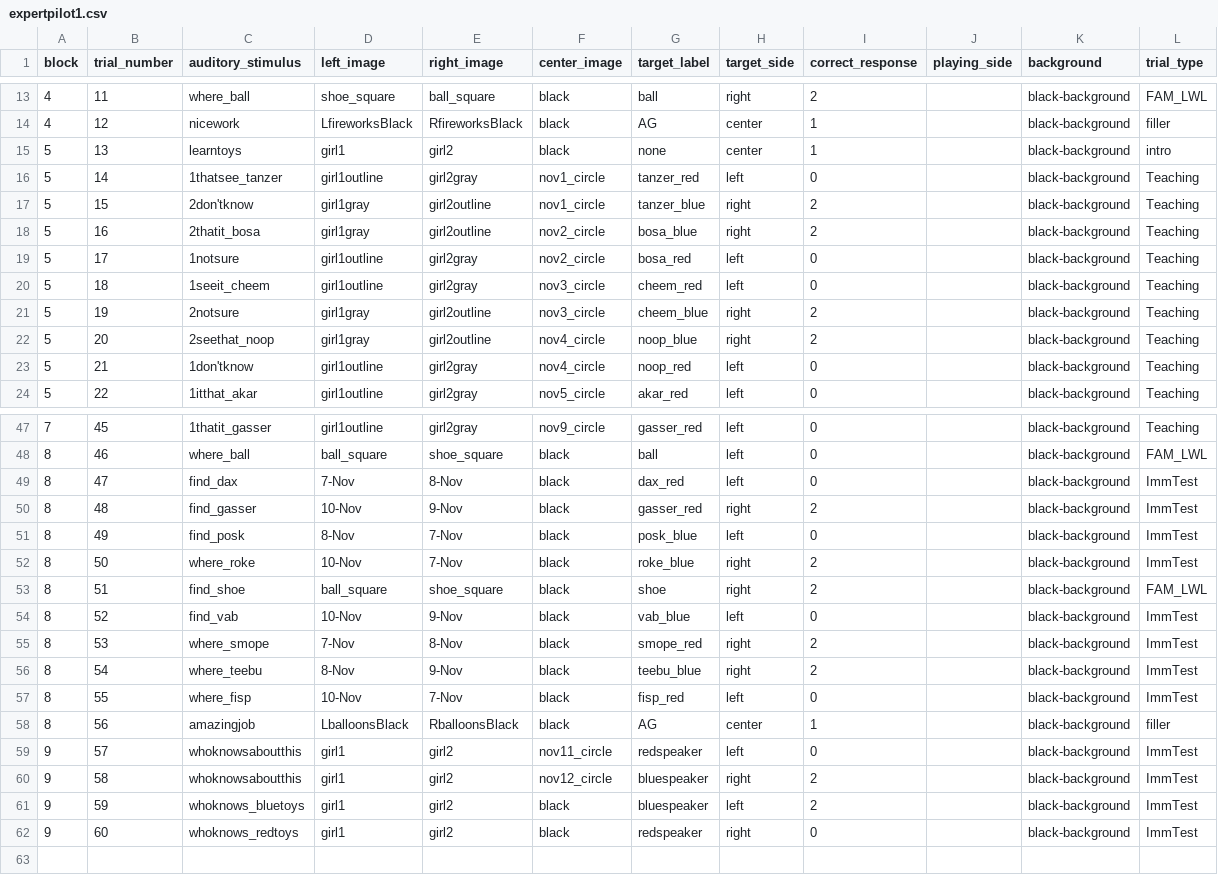
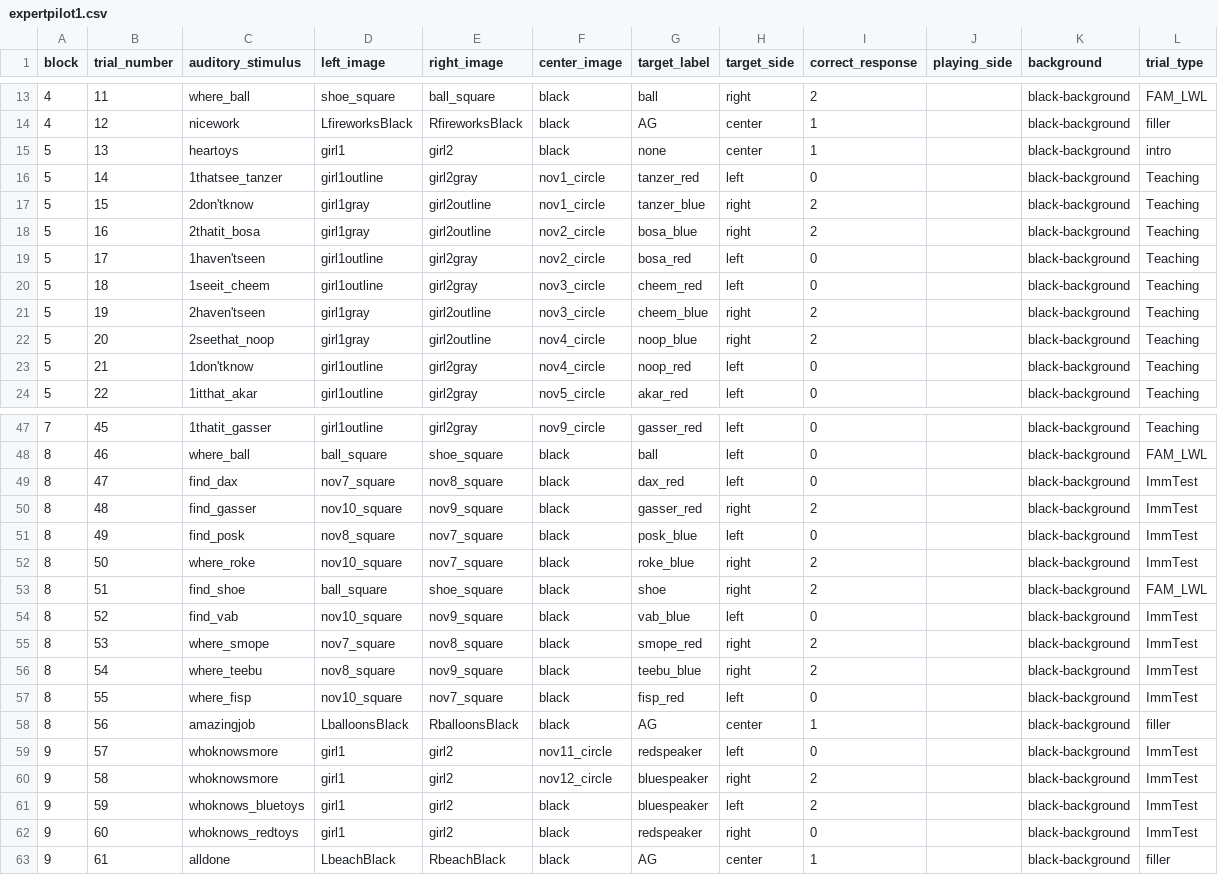
Before and after one commit to aesimon2/aesimon2.github.io, a CSV file: expert/orders/expertpilot1.csv, drawn as a sheet; only a part is shown, gaps mark what is left out; the diff covers the shown part only.

```diff
--- a/expert/orders/expertpilot1.csv
+++ b/expert/orders/expertpilot1.csv
@@ -14,3 +14,3 @@ block,trial_number,auditory_stimulus,left_image,right_image,center_image,target_
 4,12,nicework,LfireworksBlack,RfireworksBlack,black,AG,center,1,,black-background,filler
-5,13,learntoys,girl1,girl2,black,none,center,1,,black-background,intro
+5,13,heartoys,girl1,girl2,black,none,center,1,,black-background,intro
 5,14,1thatsee_tanzer,girl1outline,girl2gray,nov1_circle,tanzer_red,left,0,,black-background,Teaching
@@ -18,5 +18,5 @@ block,trial_number,auditory_stimulus,left_image,right_image,center_image,target_
 5,16,2thatit_bosa,girl1gray,girl2outline,nov2_circle,bosa_blue,right,2,,black-background,Teaching
-5,17,1notsure,girl1outline,girl2gray,nov2_circle,bosa_red,left,0,,black-background,Teaching
+5,17,1haven'tseen,girl1outline,girl2gray,nov2_circle,bosa_red,left,0,,black-background,Teaching
 5,18,1seeit_cheem,girl1outline,girl2gray,nov3_circle,cheem_red,left,0,,black-background,Teaching
-5,19,2notsure,girl1gray,girl2outline,nov3_circle,cheem_blue,right,2,,black-background,Teaching
+5,19,2haven'tseen,girl1gray,girl2outline,nov3_circle,cheem_blue,right,2,,black-background,Teaching
 5,20,2seethat_noop,girl1gray,girl2outline,nov4_circle,noop_blue,right,2,,black-background,Teaching
@@ -48,15 +48,16 @@ block,trial_number,auditory_stimulus,left_image,right_image,center_image,target_
 8,46,where_ball,ball_square,shoe_square,black,ball,left,0,,black-background,FAM_LWL
-8,47,find_dax,7-Nov,8-Nov,black,dax_red,left,0,,black-background,ImmTest
-8,48,find_gasser,10-Nov,9-Nov,black,gasser_red,right,2,,black-background,ImmTest
-8,49,find_posk,8-Nov,7-Nov,black,posk_blue,left,0,,black-background,ImmTest
-8,50,where_roke,10-Nov,7-Nov,black,roke_blue,right,2,,black-background,ImmTest
+8,47,find_dax,nov7_square,nov8_square,black,dax_red,left,0,,black-background,ImmTest
+8,48,find_gasser,nov10_square,nov9_square,black,gasser_red,right,2,,black-background,ImmTest
+8,49,find_posk,nov8_square,nov7_square,black,posk_blue,left,0,,black-background,ImmTest
+8,50,where_roke,nov10_square,nov7_square,black,roke_blue,right,2,,black-background,ImmTest
 8,51,find_shoe,ball_square,shoe_square,black,shoe,right,2,,black-background,FAM_LWL
-8,52,find_vab,10-Nov,9-Nov,black,vab_blue,left,0,,black-background,ImmTest
-8,53,where_smope,7-Nov,8-Nov,black,smope_red,right,2,,black-background,ImmTest
-8,54,where_teebu,8-Nov,9-Nov,black,teebu_blue,right,2,,black-background,ImmTest
-8,55,where_fisp,10-Nov,7-Nov,black,fisp_red,left,0,,black-background,ImmTest
+8,52,find_vab,nov10_square,nov9_square,black,vab_blue,left,0,,black-background,ImmTest
+8,53,where_smope,nov7_square,nov8_square,black,smope_red,right,2,,black-background,ImmTest
+8,54,where_teebu,nov8_square,nov9_square,black,teebu_blue,right,2,,black-background,ImmTest
+8,55,where_fisp,nov10_square,nov7_square,black,fisp_red,left,0,,black-background,ImmTest
 8,56,amazingjob,LballoonsBlack,RballoonsBlack,black,AG,center,1,,black-background,filler
-9,57,whoknowsaboutthis,girl1,girl2,nov11_circle,redspeaker,left,0,,black-background,ImmTest
-9,58,whoknowsaboutthis,girl1,girl2,nov12_circle,bluespeaker,right,2,,black-background,ImmTest
+9,57,whoknowsmore,girl1,girl2,nov11_circle,redspeaker,left,0,,black-background,ImmTest
+9,58,whoknowsmore,girl1,girl2,nov12_circle,bluespeaker,right,2,,black-background,ImmTest
 9,59,whoknows_bluetoys,girl1,girl2,black,bluespeaker,left,2,,black-background,ImmTest
 9,60,whoknows_redtoys,girl1,girl2,black,redspeaker,right,0,,black-background,ImmTest
+9,61,alldone,LbeachBlack,RbeachBlack,black,AG,center,1,,black-background,filler
```
Also changed, not shown: 2 edited cells elsewhere in this file, 56 other files.
